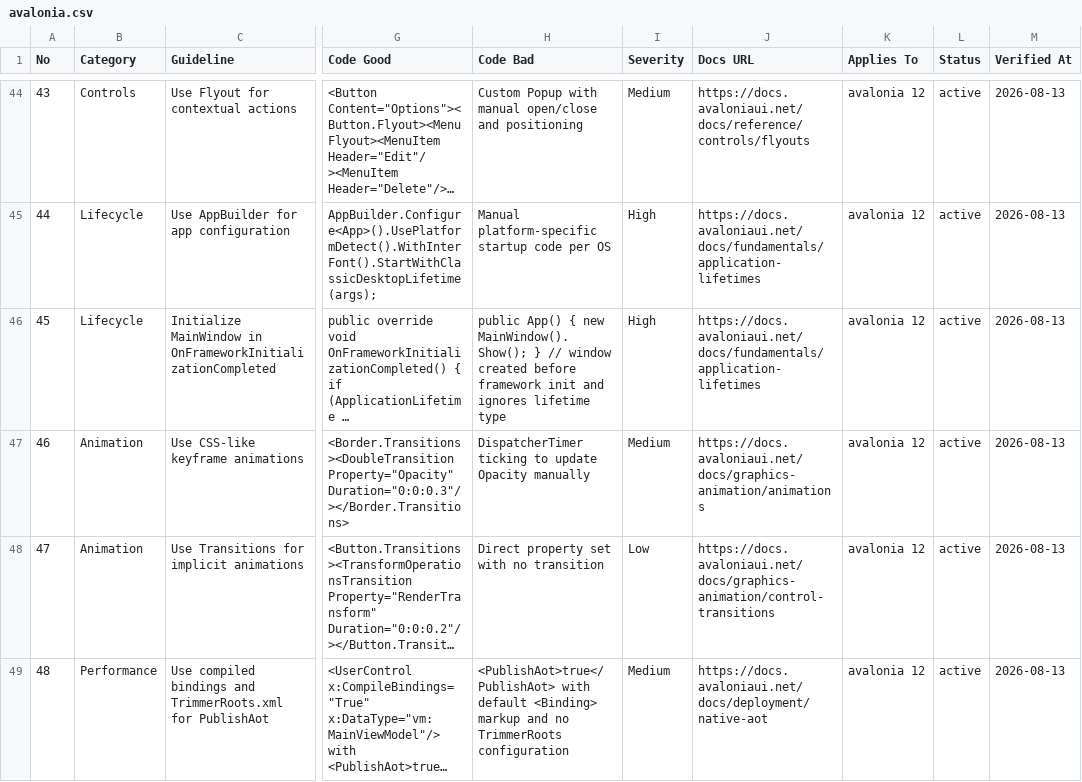
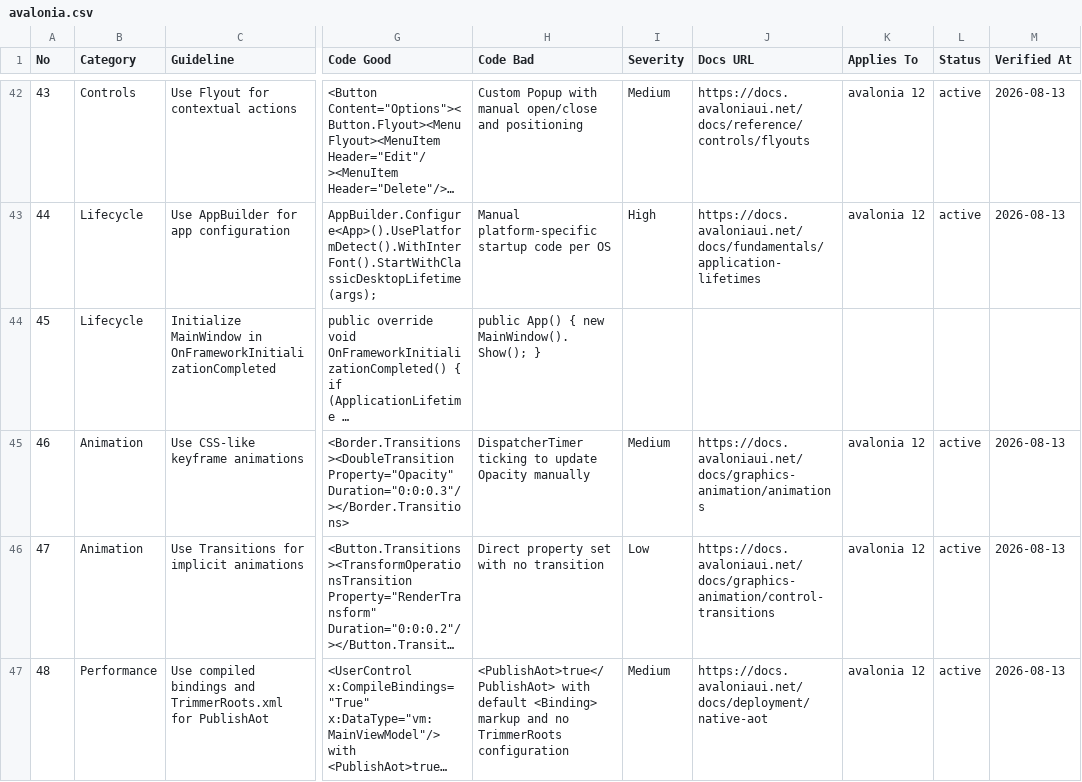
Before and after one commit to amiayon8/huddle, a CSV file: .agents/skills/ui-ux-pro-max/data/stacks/avalonia.csv, drawn as a sheet; only a part is shown, gaps mark what is left out; long unchanged cells end in …; addresses are those after the commit; the diff covers the shown part only; the diff names each change by its address in the sheet, - before the commit and + after, or states it on an @@ line.

```diff
--- a/.agents/skills/ui-ux-pro-max/data/stacks/avalonia.csv
+++ b/.agents/skills/ui-ux-pro-max/data/stacks/avalonia.csv
-H44 (Code Bad): …MainWindow().Show(); } // window created before framework init and ignores lifetime type
+H44 (Code Bad): …MainWindow().Show(); }
-I44 (Severity): High
+I44 (Severity): (empty)
-J44 (Docs URL): https://docs.avaloniaui.net/docs/fundamentals/application-lifetimes
+J44 (Docs URL): (empty)
-K44 (Applies To): avalonia 12
+K44 (Applies To): (empty)
-L44 (Status): active
+L44 (Status): (empty)
-M44 (Verified At): 2026-08-13
+M44 (Verified At): (empty)
```
Also changed, not shown: 3 removed rows and 32 edited cells elsewhere in this file, .agents/skills/ui-ux-pro-max/data/react-performance.csv, .agents/skills/ui-ux-pro-max/data/stacks/angular.csv, 43 other files.
